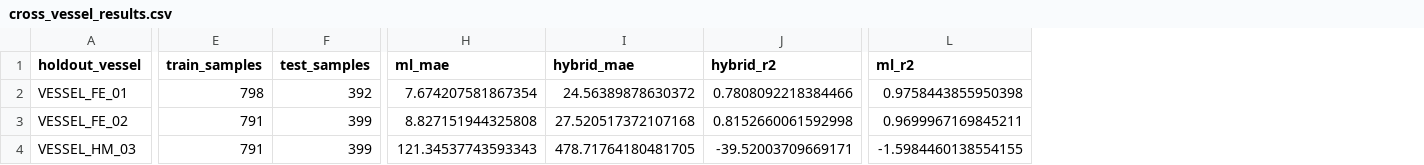
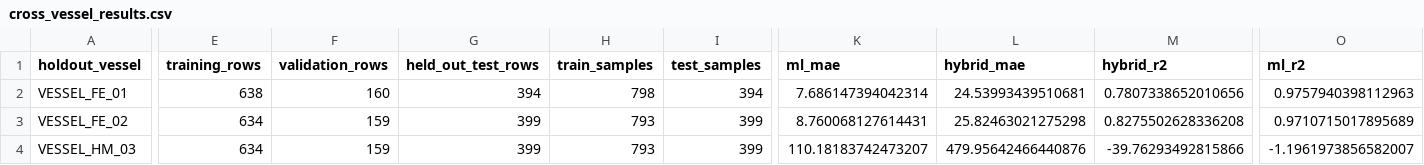
Before and after one commit to jagadeesh28-dev/sih-software, a CSV file: results/experiments/cross_vessel_results.csv, drawn as a sheet; only a part is shown, gaps mark what is left out; addresses are those after the commit; the diff covers the shown part only; the diff names each change by its address in the sheet, - before the commit and + after, or states it on an @@ line.

```diff
--- a/results/experiments/cross_vessel_results.csv
+++ b/results/experiments/cross_vessel_results.csv
+column E (training_rows), rows 2-4: 638 | 634 | 634
+column F (validation_rows), rows 2-4: 160 | 159 | 159
+column G (held_out_test_rows), rows 2-4: 394 | 399 | 399
-I2 (test_samples): 392
+I2 (test_samples): 394
-K2 (ml_mae): 7.674207581867354
+K2 (ml_mae): 7.686147394042314
-L2 (hybrid_mae): 24.56389878630372
+L2 (hybrid_mae): 24.53993439510681
-M2 (hybrid_r2): 0.7808092218384466
+M2 (hybrid_r2): 0.7807338652010656
-O2 (ml_r2): 0.9758443855950398
+O2 (ml_r2): 0.9757940398112963
-H3:H4 (train_samples): 791
+H3:H4 (train_samples): 793
-K3 (ml_mae): 8.827151944325808
+K3 (ml_mae): 8.760068127614431
-L3 (hybrid_mae): 27.520517372107168
+L3 (hybrid_mae): 25.82463021275298
-M3 (hybrid_r2): 0.8152660061592998
+M3 (hybrid_r2): 0.8275502628336208
-O3 (ml_r2): 0.9699967169845211
+O3 (ml_r2): 0.9710715017895689
-K4 (ml_mae): 121.34537743593343
+K4 (ml_mae): 110.18183742473207
-L4 (hybrid_mae): 478.71764180481705
+L4 (hybrid_mae): 479.95642466440876
-M4 (hybrid_r2): -39.52003709669171
+M4 (hybrid_r2): -39.76293492815866
-O4 (ml_r2): -1.5984460138554155
+O4 (ml_r2): -1.1961973856582007
```
Also changed, not shown: 2 edited cells elsewhere in this file, 14 other files.
